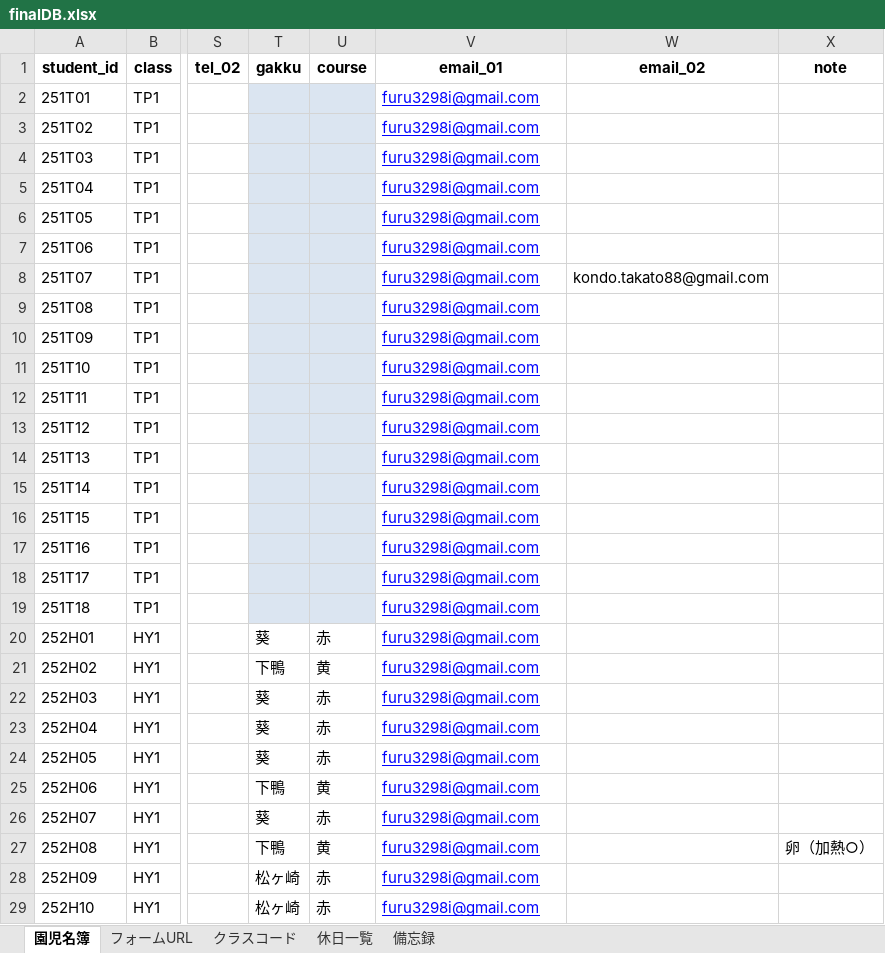
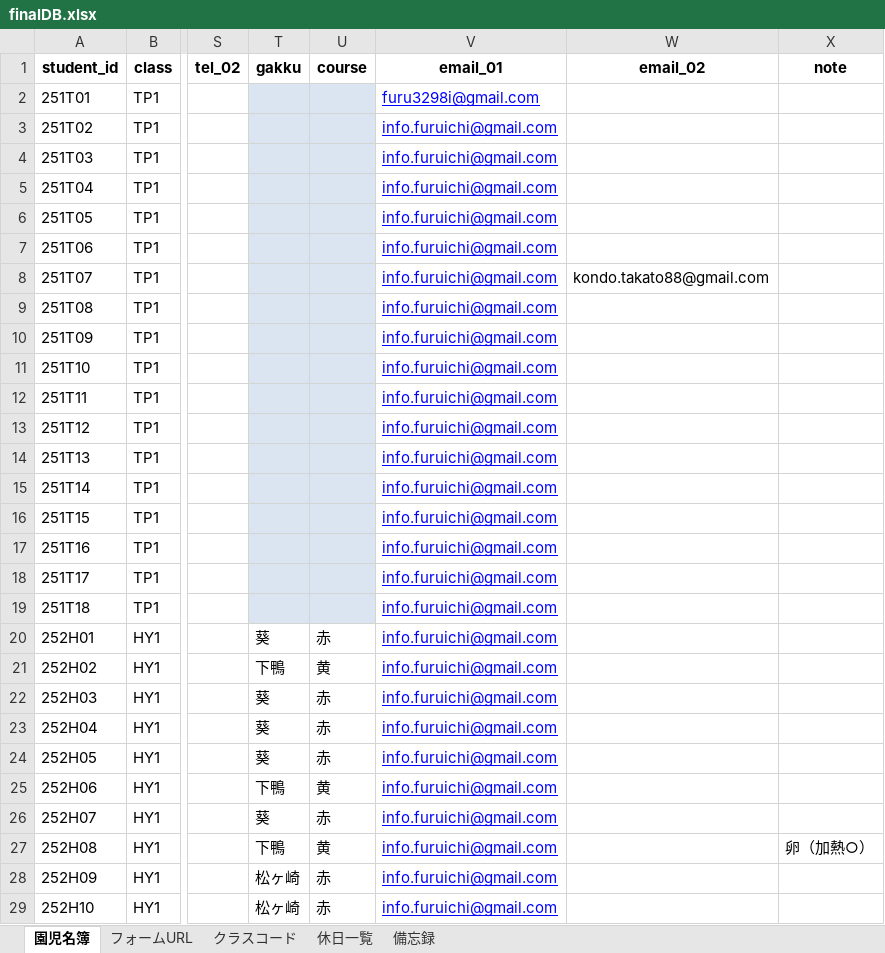
Before and after one commit to mcnet-admin/sumire-portal, an Excel workbook: data/finalDB.xlsx, sheet 園児名簿, drawn as a sheet; only a part is shown, gaps mark what is left out; values as stored, in another font and other column widths than the file's, no borders; the diff covers the shown part only; the diff names each change by its address in the sheet, - before the commit and + after, or states it on an @@ line.

Commit message:
Excel update via Admin Panel

```diff
--- a/data/finalDB.xlsx (sheet 園児名簿)
+++ b/data/finalDB.xlsx (sheet 園児名簿)
-V3:V29 (email_01): furu3298i@gmail.com
+V3:V29 (email_01): info.furuichi@gmail.com
```
Also changed, not shown: 83 edited cells elsewhere in this sheet.
